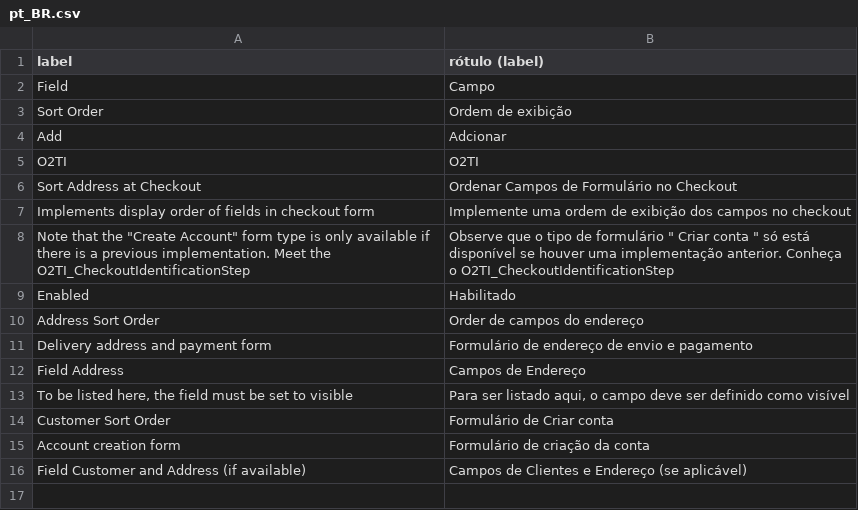
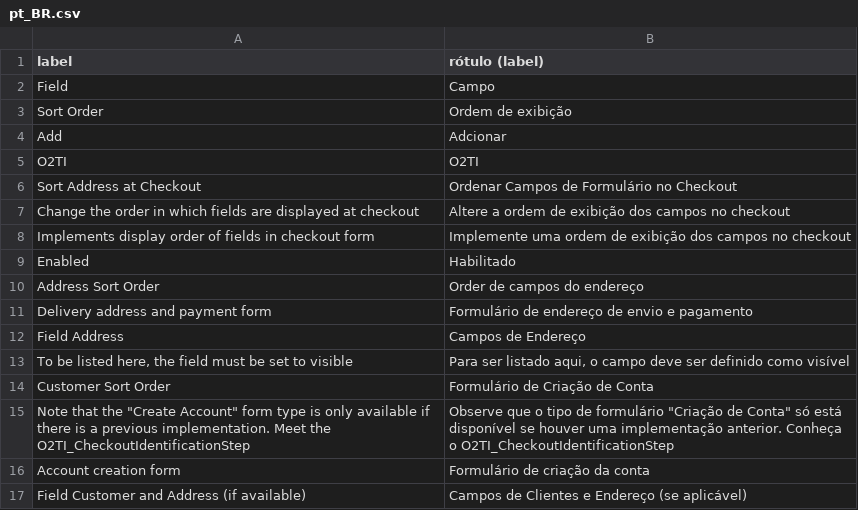
Before and after one commit to elisei/field-sort-in-checkout, a CSV file: i18n/pt_BR.csv, drawn as a sheet.

```diff
--- a/i18n/pt_BR.csv
+++ b/i18n/pt_BR.csv
@@ -6,4 +6,4 @@ O2TI,O2TI
 "Sort Address at Checkout","Ordenar Campos de Formulário no Checkout"
+"Change the order in which fields are displayed at checkout","Altere a ordem de exibição dos campos no checkout"
 "Implements display order of fields in checkout form","Implemente uma ordem de exibição dos campos no checkout"
-"Note that the ""Create Account"" form type is only available if there is a previous implementation. Meet the O2TI_CheckoutIdentificationStep","Observe que o tipo de formulário "" Criar conta "" só está disponível se houver uma implementação anterior. Conheça o O2TI_CheckoutIdentificationStep"
 Enabled,Habilitado
@@ -13,3 +13,4 @@ Enabled,Habilitado
 "To be listed here, the field must be set to visible","Para ser listado aqui, o campo deve ser definido como visível"
-"Customer Sort Order","Formulário de Criar conta"
+"Customer Sort Order","Formulário de Criação de Conta"
+"Note that the ""Create Account"" form type is only available if there is a previous implementation. Meet the O2TI_CheckoutIdentificationStep","Observe que o tipo de formulário ""Criação de Conta"" só está disponível se houver uma implementação anterior. Conheça o O2TI_CheckoutIdentificationStep"
 "Account creation form","Formulário de criação da conta"
```
Also changed, not shown: i18n/en_US.csv, 1 other file.
